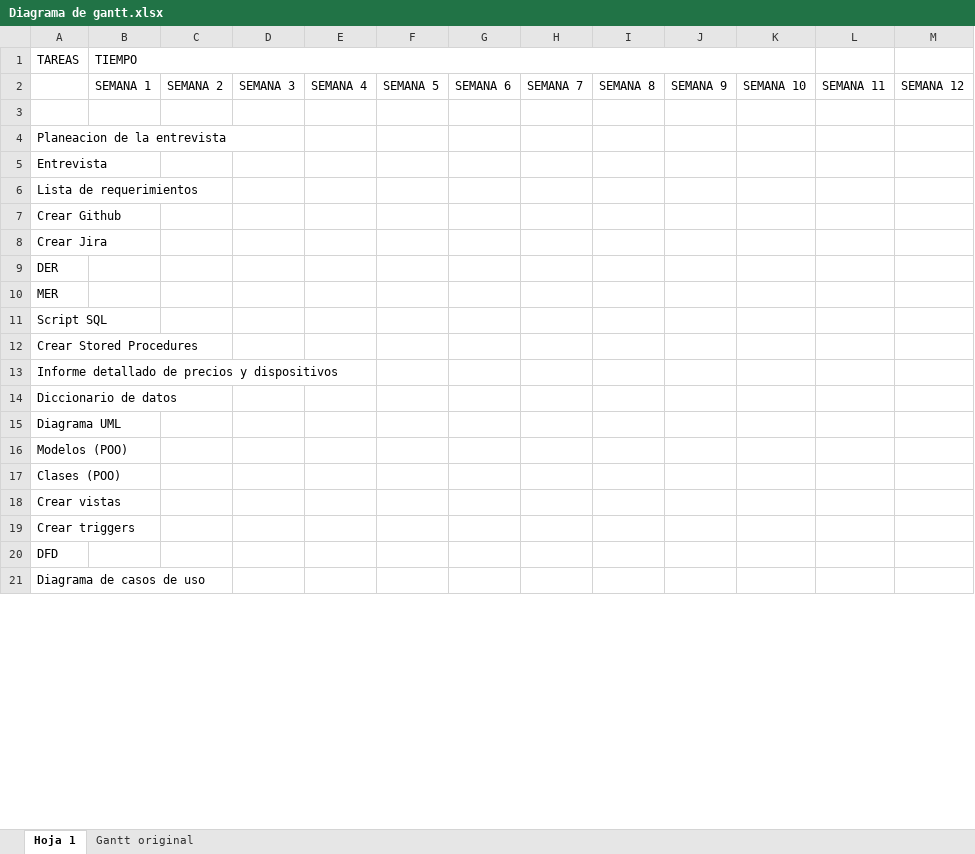
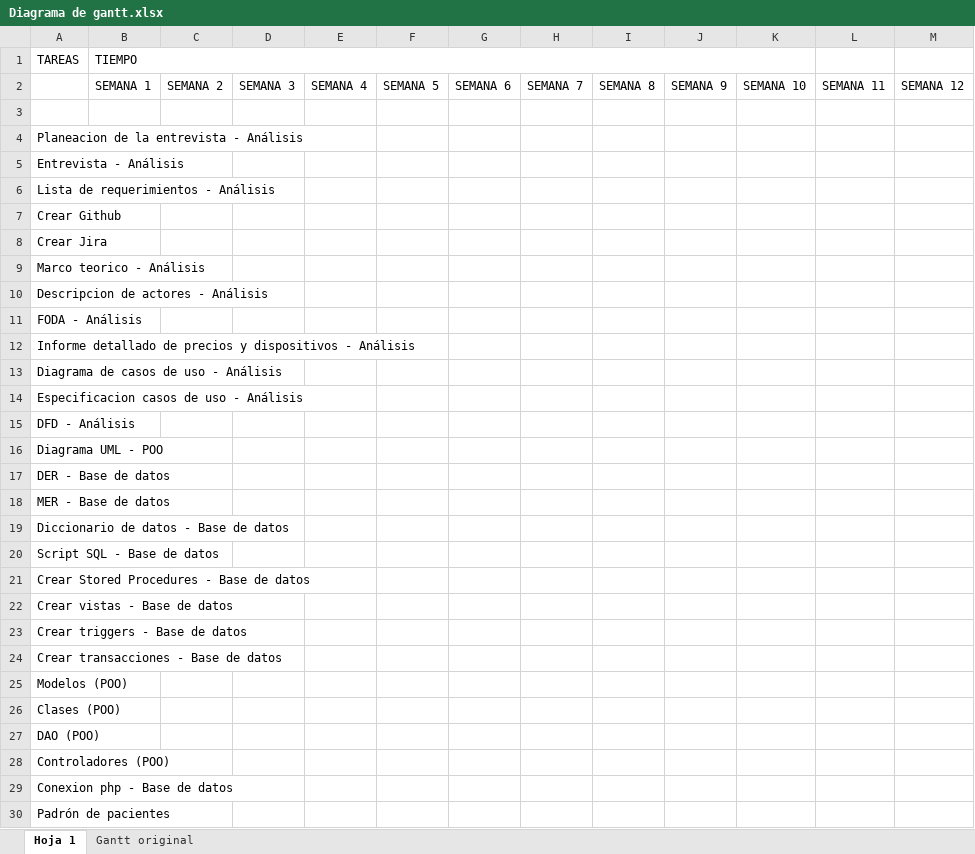
Before and after one commit to Matias-Adan/Proyecto-Interareal-Clinica, an Excel workbook: Análisis/Diagramas/Diagrama de gantt.xlsx, sheet Hoja 1, drawn as a sheet; only a part is shown; values as stored, in another font and other column widths than the file's, no cell formats; addresses are those after the commit; the diff covers the shown part only; the diff names each change by its address in the sheet, - before the commit and + after, or states it on an @@ line.

Commit message:
Add files via upload

```diff
--- a/Análisis/Diagramas/Diagrama de gantt.xlsx (sheet Hoja 1)
+++ b/Análisis/Diagramas/Diagrama de gantt.xlsx (sheet Hoja 1)
-A4 (TAREAS): Planeacion de la entrevista
+A4 (TAREAS): Planeacion de la entrevista - Análisis
-A5 (TAREAS): Entrevista
+A5 (TAREAS): Entrevista - Análisis
-A6 (TAREAS): Lista de requerimientos
+A6 (TAREAS): Lista de requerimientos - Análisis
-A9 (TAREAS): DER
+A9 (TAREAS): Marco teorico - Análisis
-A10 (TAREAS): MER
+A10 (TAREAS): Descripcion de actores - Análisis
-A11 (TAREAS): Script SQL
+A11 (TAREAS): FODA - Análisis
-A12 (TAREAS): Crear Stored Procedures
+A12 (TAREAS): Informe detallado de precios y dispositivos - Análisis
-A13 (TAREAS): Informe detallado de precios y dispositivos
+A13 (TAREAS): Diagrama de casos de uso - Análisis
-A14 (TAREAS): Diccionario de datos
+A14 (TAREAS): Especificacion casos de uso - Análisis
-A15 (TAREAS): Diagrama UML
+A15 (TAREAS): DFD - Análisis
+row 16: Diagrama UML - POO
+row 17: DER - Base de datos
+row 18: MER - Base de datos
+row 19: Diccionario de datos - Base de datos
+row 20: Script SQL - Base de datos
+row 21: Crear Stored Procedures - Base de datos
+row 22: Crear vistas - Base de datos
+row 23: Crear triggers - Base de datos
+row 24: Crear transacciones - Base de datos
-A27 (TAREAS): Crear vistas
+A27 (TAREAS): DAO (POO)
-A28 (TAREAS): Crear triggers
+A28 (TAREAS): Controladores (POO)
-A29 (TAREAS): DFD
+A29 (TAREAS): Conexion php - Base de datos
-A30 (TAREAS): Diagrama de casos de uso
+A30 (TAREAS): Padrón de pacientes
```
Also changed, not shown: 22 added rows, 3 removed rows, 2 moved rows and 5 edited cells elsewhere in this sheet, cell formats.
